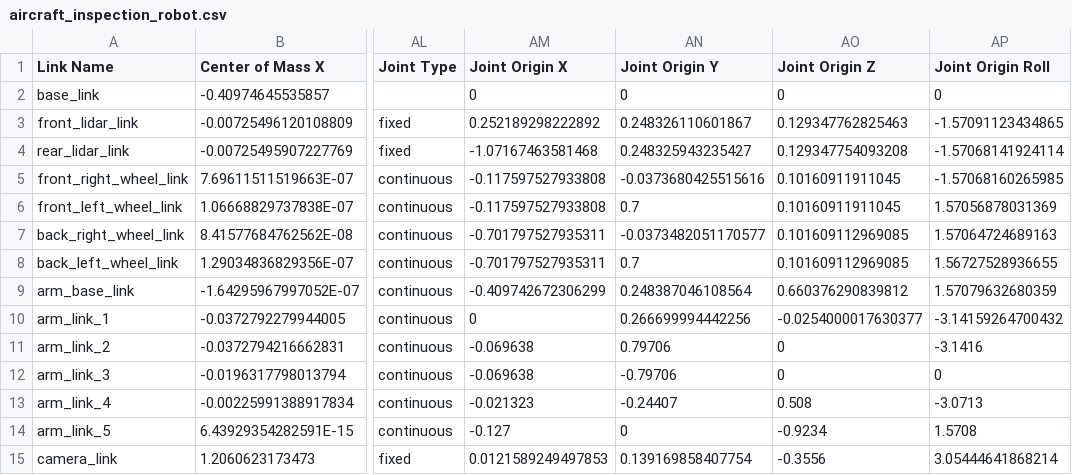
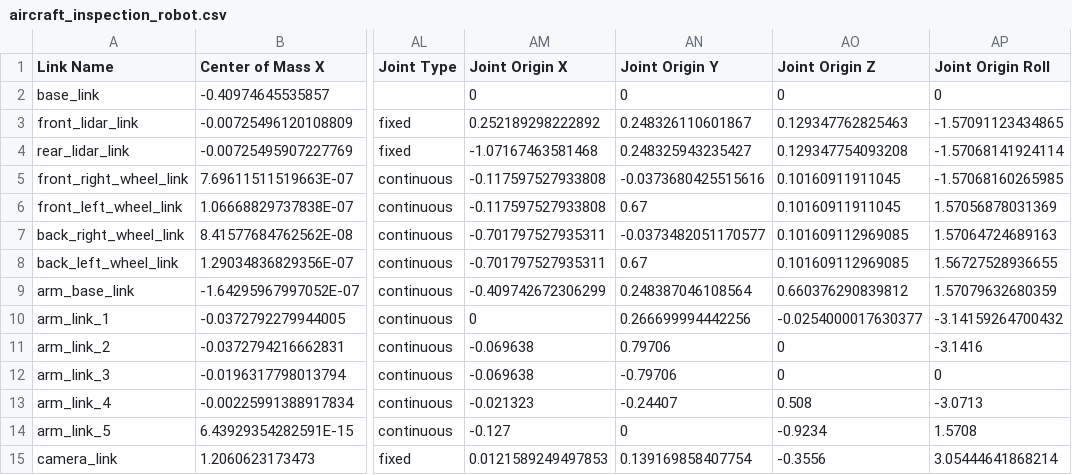
Before and after one commit to roshea6/Intro-to-robot-modeling, a CSV file: aircraft_inspection_robot/urdf/aircraft_inspection_robot.csv, drawn as a sheet; only a part is shown, gaps mark what is left out; the diff names each change by its address in the sheet, - before the commit and + after, or states it on an @@ line.

```diff
--- a/aircraft_inspection_robot/urdf/aircraft_inspection_robot.csv
+++ b/aircraft_inspection_robot/urdf/aircraft_inspection_robot.csv
-AN6 (Joint Origin Y): 0.7
+AN6 (Joint Origin Y): 0.67
-AN8 (Joint Origin Y): 0.7
+AN8 (Joint Origin Y): 0.67
```
Also changed, not shown: 4 other files.
